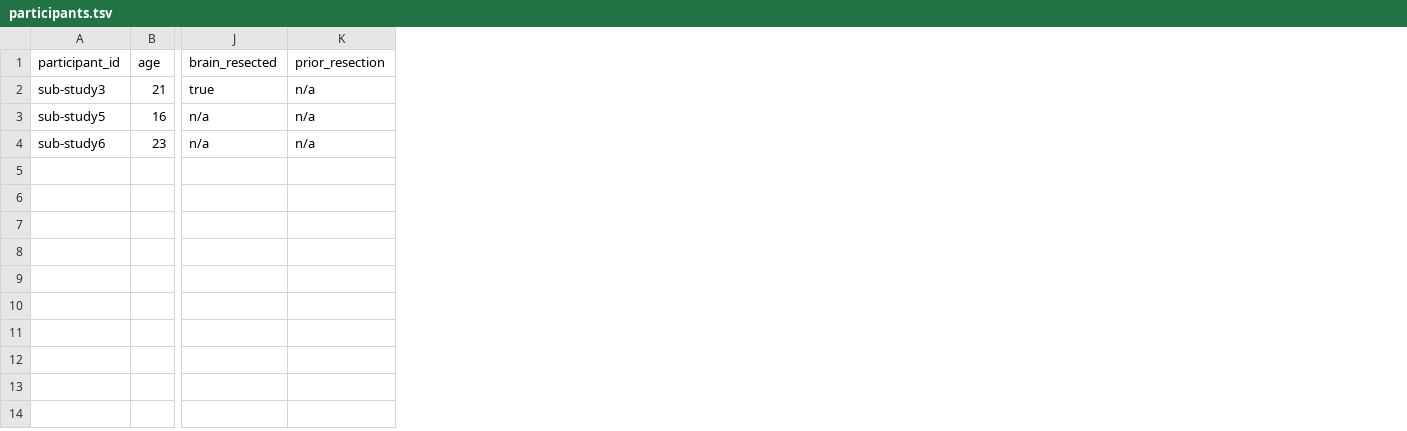
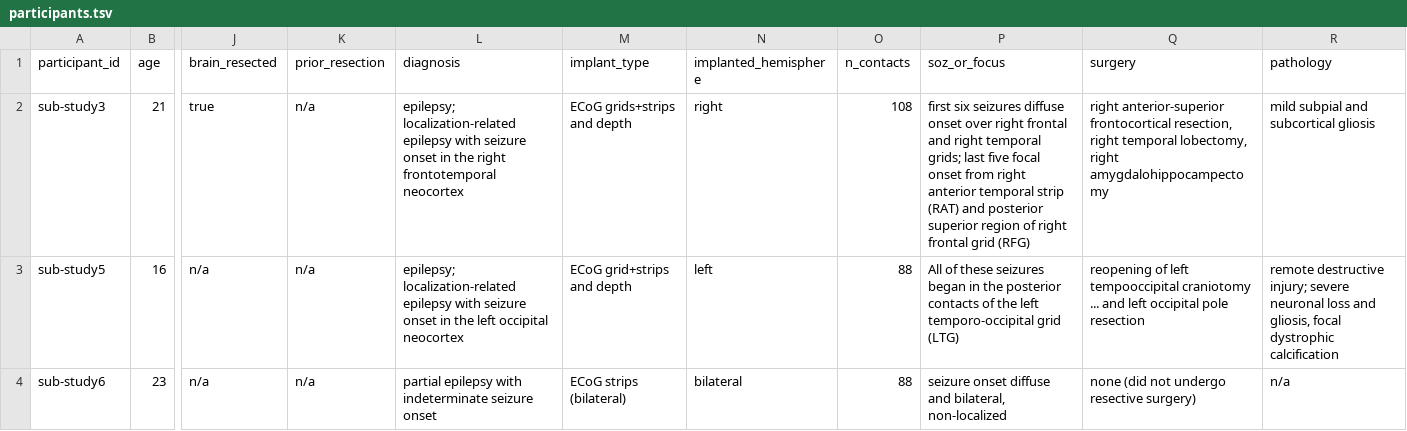
Before and after one commit to nemarDatasets/nm000414, a TSV file: participants.tsv, drawn as a sheet; only a part is shown, gaps mark what is left out; the diff names each change by its address in the sheet, - before the commit and + after, or states it on an @@ line.

Commit message:
Add participant diagnosis, implant type, hemisphere, contact counts, seizure onset, surgery and pathology, and README section on recording, reference, electrodes and stated electrode placement per participant (Pennsieve 13/14/15 readmes)
Text and sidecar metadata only, from batch3/enrich (ieeg-nemar campaign, 2026-10-08). No data file changed; no coordinates exist in the source. Publication request still not filed (ethics statement pending).

```diff
--- a/participants.tsv
+++ b/participants.tsv
+column L (diagnosis), rows 2-4: epilepsy; localization-related epilepsy with seizure onset in the right frontotemporal neocortex | epilepsy; localization-related epilepsy with seizure onset in the left occipital neocortex | partial epilepsy with indeterminate seizure onset
+column M (implant_type), rows 2-4: ECoG grids+strips and depth | ECoG grid+strips and depth | ECoG strips (bilateral)
+column N (implanted_hemisphere), rows 2-4: right | left | bilateral
+column O (n_contacts), rows 2-4: 108 | 88 | 88
+column P (soz_or_focus), rows 2-4: first six seizures diffuse onset over right frontal and right temporal grids; last five focal onset from right anterior temporal strip (RAT) and posterior superior region of right frontal grid (RFG) | All of these seizures began in the posterior contacts of the left temporo-occipital grid (LTG) | seizure onset diffuse and bilateral, non-localized
+column Q (surgery), rows 2-4: right anterior-superior frontocortical resection, right temporal lobectomy, right amygdalohippocampectomy | reopening of left tempooccipital craniotomy ... and left occipital pole resection | none (did not undergo resective surgery)
+column R (pathology), rows 2-4: mild subpial and subcortical gliosis | remote destructive injury; severe neuronal loss and gliosis, focal dystrophic calcification | n/a
```
Also changed, not shown: 2 other files.
